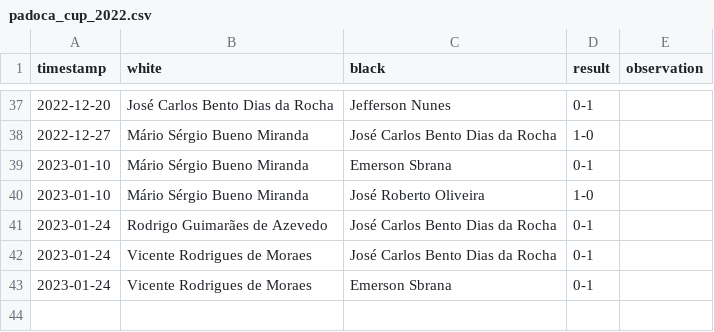
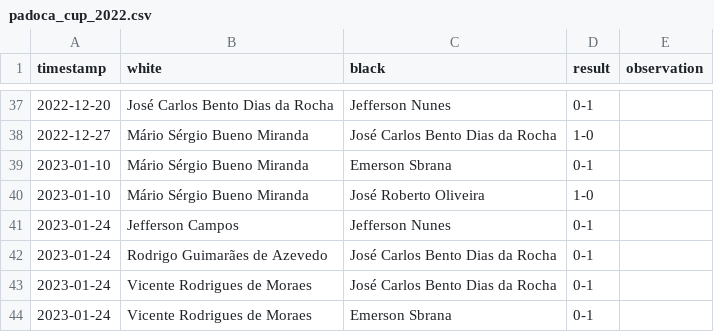
Before and after one commit to foguinhoperuca/jeffchess, a CSV file: data/padoca_cup_2022.csv, drawn as a sheet; only a part is shown, gaps mark what is left out.

Commit message:
fix(GAMES): Error Game Data.
Typo.

```diff
--- a/data/padoca_cup_2022.csv
+++ b/data/padoca_cup_2022.csv
@@ -40,2 +40,3 @@ timestamp;white;black;result;observation
 2023-01-10;Mário Sérgio Bueno Miranda;José Roberto Oliveira;1-0;
+2023-01-24;Jefferson Campos;Jefferson Nunes;0-1;
 2023-01-24;Rodrigo Guimarães de Azevedo;José Carlos Bento Dias da Rocha;0-1;
```
Also changed, not shown: data/stats.csv, 6 other files.
